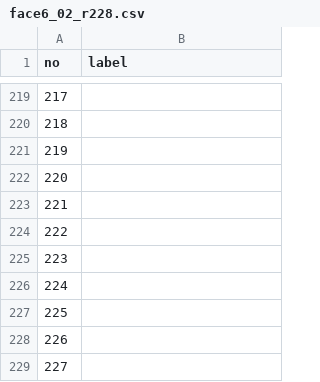
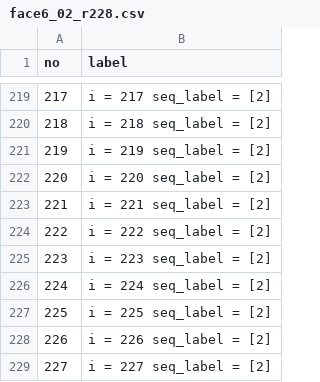
Before and after one commit to SukritJaAIproject/AICARE, a CSV file: test_youtube/done/model_ck_kaggle_jaffe_alltrain/face6_02_r228.csv, drawn as a sheet; only a part is shown, gaps mark what is left out; the diff covers the shown part only.

```diff
--- a/test_youtube/done/model_ck_kaggle_jaffe_alltrain/face6_02_r228.csv
+++ b/test_youtube/done/model_ck_kaggle_jaffe_alltrain/face6_02_r228.csv
@@ -219,11 +219,11 @@ no,label
-217,
-218,
-219,
-220,
-221,
-222,
-223,
-224,
-225,
-226,
-227,
+217,i = 217 seq_label = [2]
+218,i = 218 seq_label = [2]
+219,i = 219 seq_label = [2]
+220,i = 220 seq_label = [2]
+221,i = 221 seq_label = [2]
+222,i = 222 seq_label = [2]
+223,i = 223 seq_label = [2]
+224,i = 224 seq_label = [2]
+225,i = 225 seq_label = [2]
+226,i = 226 seq_label = [2]
+227,i = 227 seq_label = [2]
```
Also changed, not shown: 27 edited cells elsewhere in this file, 2 other files.
